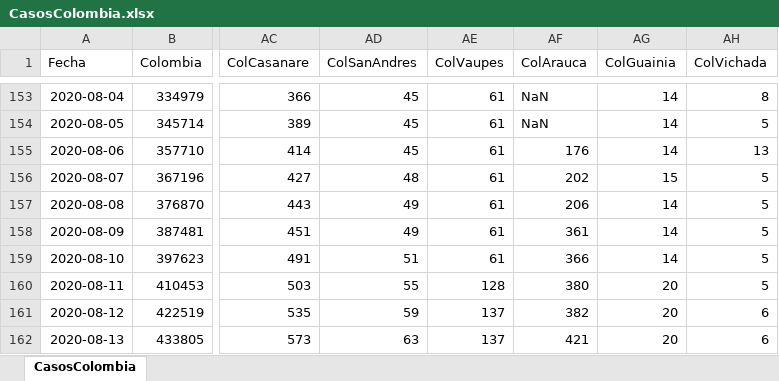
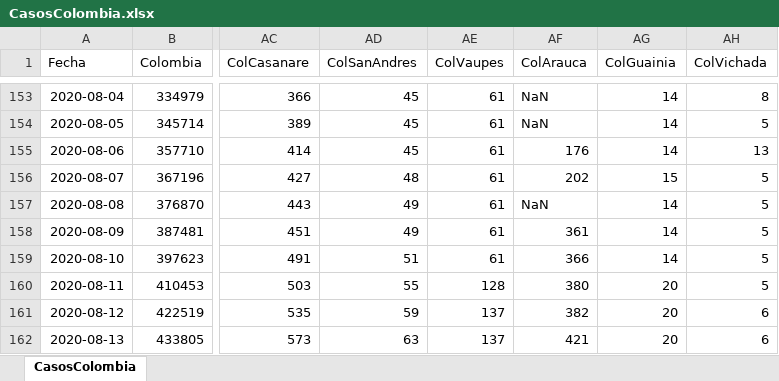
Before and after one commit to 1Alacer/covid, an Excel workbook: CasosColombia.xlsx, sheet CasosColombia, drawn as a sheet; only a part is shown, gaps mark what is left out; values as stored, in another font and other column widths than the file's, no borders; the diff covers the shown part only; the diff names each change by its address in the sheet, - before the commit and + after, or states it on an @@ line.

```diff
--- a/CasosColombia.xlsx (sheet CasosColombia)
+++ b/CasosColombia.xlsx (sheet CasosColombia)
-AF157 (ColArauca): 206
+AF157 (ColArauca): NaN
```
Also changed, not shown: 1 added row and 6 edited cells elsewhere in this sheet, 1 other file.
